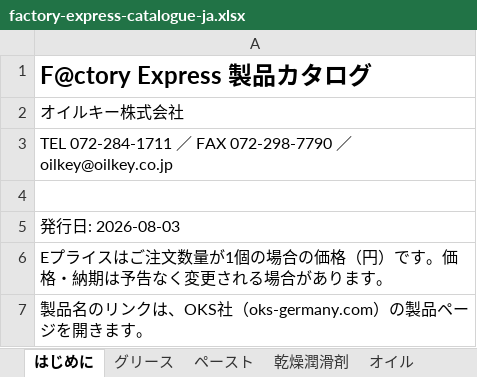
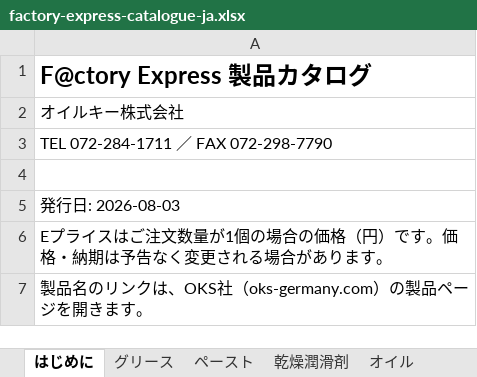
Before and after one commit to Modal4125/Oilkey_Website, an Excel workbook: public/downloads/factory-express-catalogue-ja.xlsx, sheet はじめに, drawn as a sheet; values as stored, in another font and other column widths than the file's, no borders; the diff names each change by its address in the sheet, - before the commit and + after, or states it on an @@ line.

```diff
--- a/public/downloads/factory-express-catalogue-ja.xlsx (sheet はじめに)
+++ b/public/downloads/factory-express-catalogue-ja.xlsx (sheet はじめに)
-A3: …FAX 072-298-7790 ／ oilkey@oilkey.co.jp
+A3: …FAX 072-298-7790
```
Also changed, not shown: public/downloads/factory-express-catalogue-en.xlsx, 14 other files.
